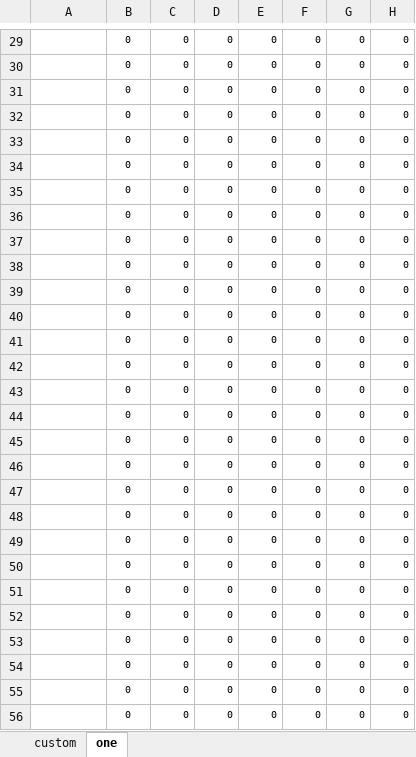
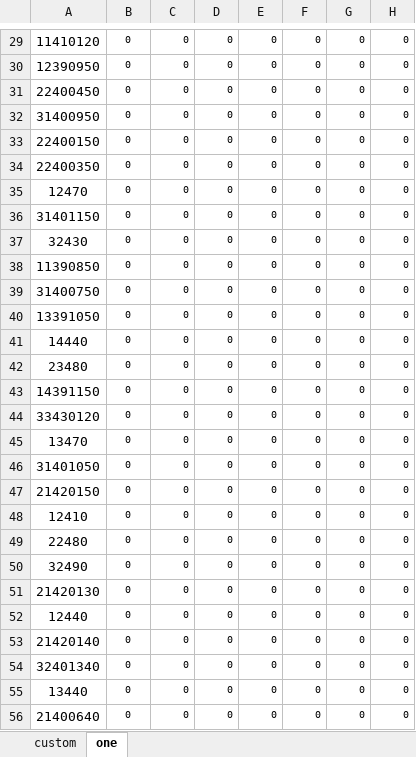
Before and after one commit to fzls/dnf_calc, an Excel workbook: preset.XLSX, sheet one, drawn as a sheet; only a part is shown, gaps mark what is left out; values as stored, in another font and other column widths than the file's, no borders; conditional formats not drawn; the diff covers the shown part only; the diff names each change by its address in the sheet, - before the commit and + after, or states it on an @@ line.

```diff
--- a/preset.XLSX (sheet one)
+++ b/preset.XLSX (sheet one)
-A29: (empty)
+A29: 11410120
-A30: (empty)
+A30: 12390950
-A31: (empty)
+A31: 22400450
-A32: (empty)
+A32: 31400950
-A33: (empty)
+A33: 22400150
-A34: (empty)
+A34: 22400350
-A35: (empty)
+A35: 12470
-A36: (empty)
+A36: 31401150
-A37: (empty)
+A37: 32430
-A38: (empty)
+A38: 11390850
-A39: (empty)
+A39: 31400750
-A40: (empty)
+A40: 13391050
-A41: (empty)
+A41: 14440
-A42: (empty)
+A42: 23480
-A43: (empty)
+A43: 14391150
-A44: (empty)
+A44: 33430120
-A45: (empty)
+A45: 13470
-A46: (empty)
+A46: 31401050
-A47: (empty)
+A47: 21420150
-A48: (empty)
+A48: 12410
-A49: (empty)
+A49: 22480
-A50: (empty)
+A50: 32490
-A51: (empty)
+A51: 21420130
-A52: (empty)
+A52: 12440
-A53: (empty)
+A53: 21420140
-A54: (empty)
+A54: 32401340
-A55: (empty)
+A55: 13440
-A56: (empty)
+A56: 21400640
```
Also changed, not shown: 42 edited cells elsewhere in this sheet, DATA.xlsx, 1 other file.
